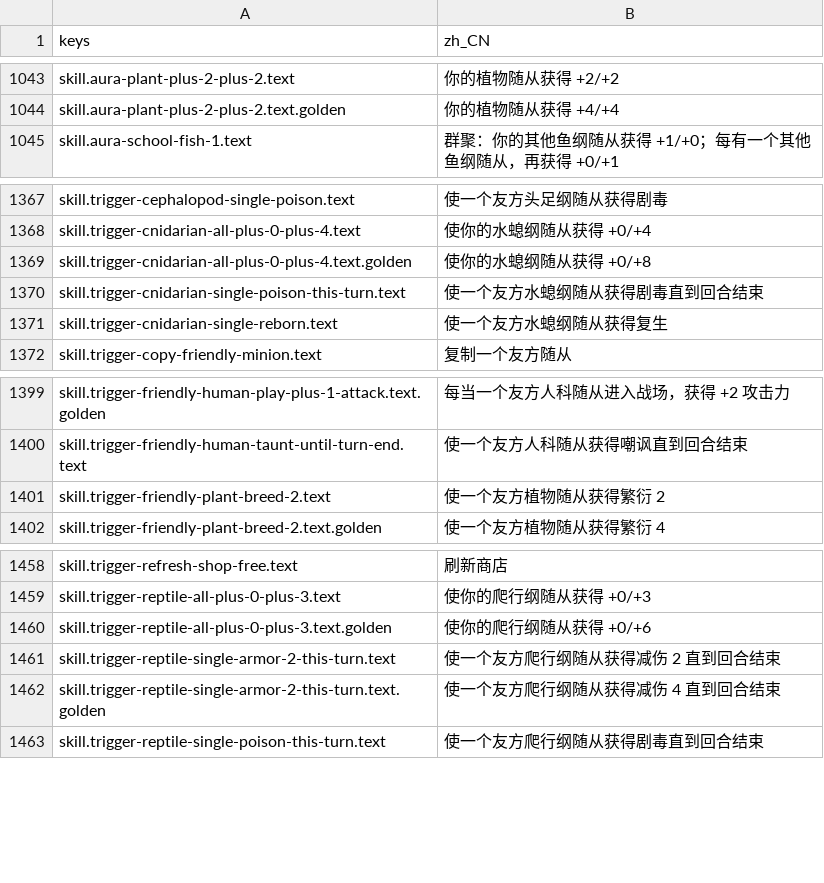
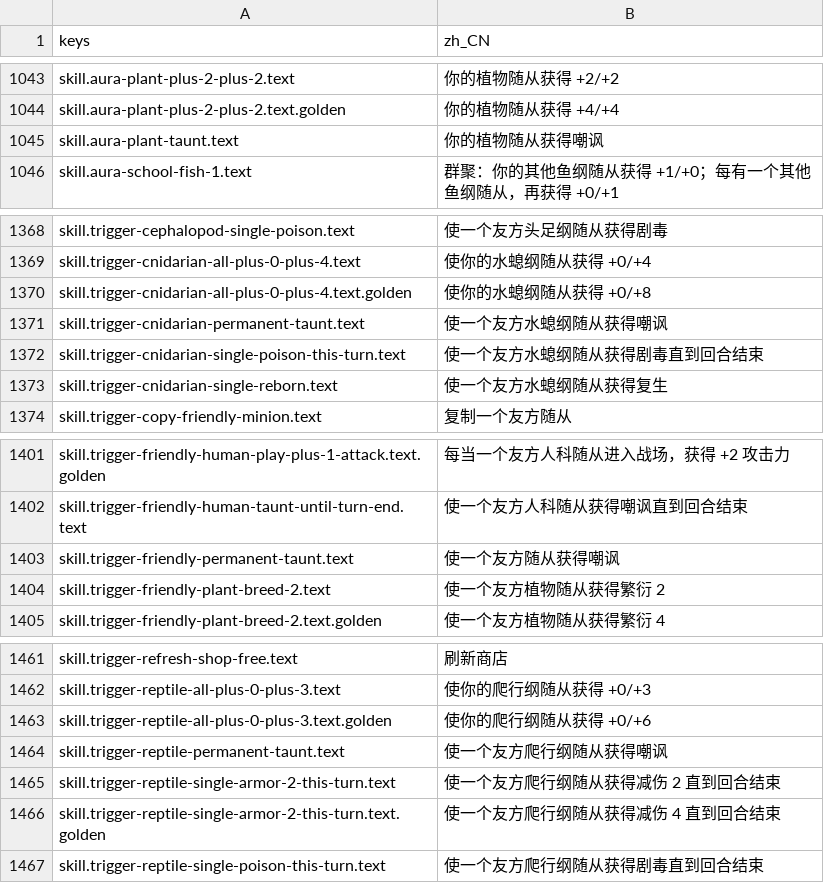
Before and after one commit to gaoddy/civilization, a CSV file: client/text/zh_CN.csv, drawn as a sheet; only a part is shown, gaps mark what is left out; the diff names each change by its address in the sheet, - before the commit and + after, or states it on an @@ line.

```diff
--- a/client/text/zh_CN.csv
+++ b/client/text/zh_CN.csv
+row 1045: skill.aura-plant-taunt.text | 你的植物随从获得嘲讽
+row 1371: skill.trigger-cnidarian-permanent-taunt.text | 使一个友方水螅纲随从获得嘲讽
+row 1403: skill.trigger-friendly-permanent-taunt.text | 使一个友方随从获得嘲讽
+row 1464: skill.trigger-reptile-permanent-taunt.text | 使一个友方爬行纲随从获得嘲讽
```
Also changed, not shown: 18 other files.
